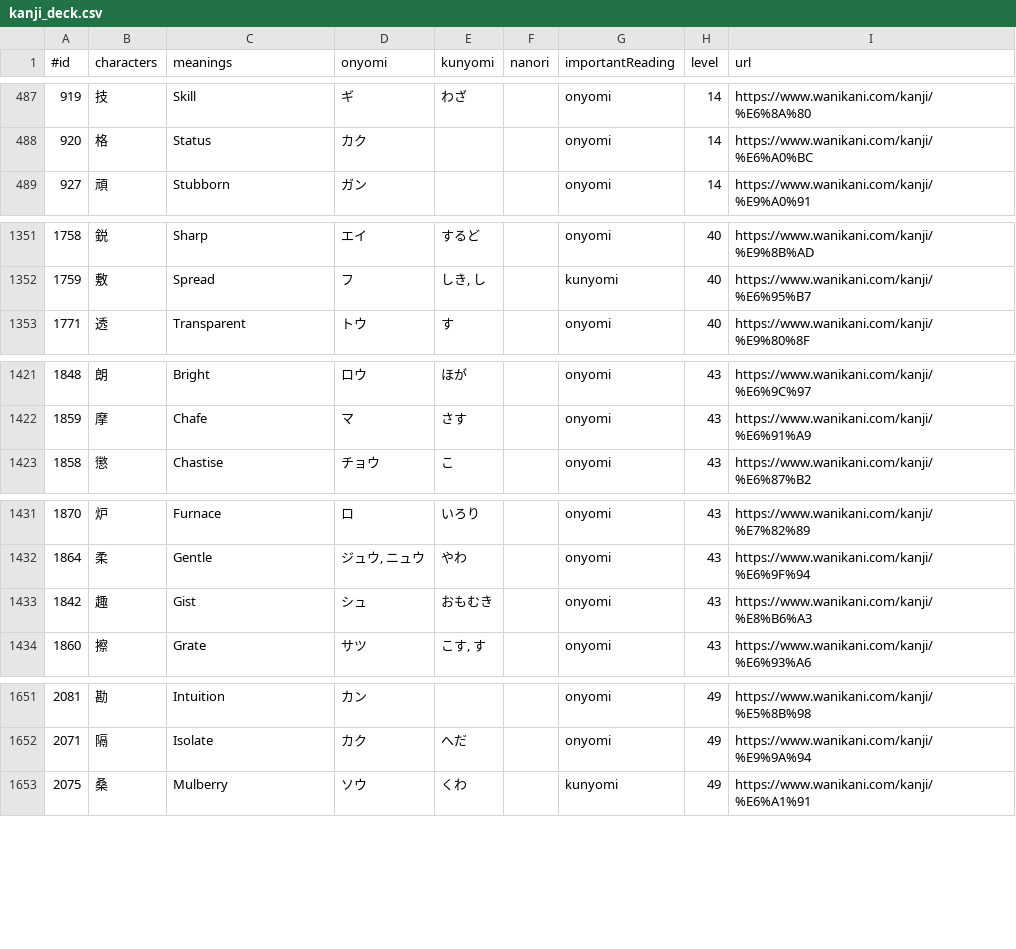
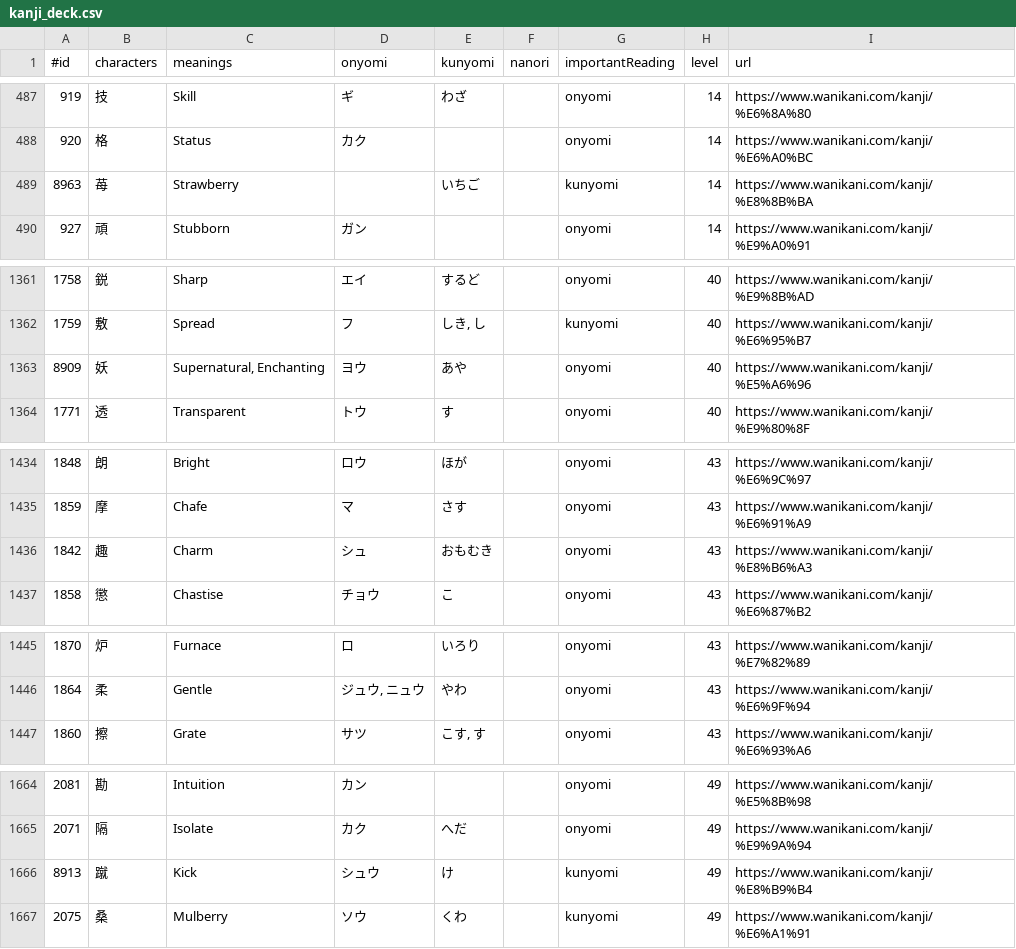
Before and after one commit to mark-hennessy/wanikani-to-anki, a CSV file: src/example_output/kanji_deck.csv, drawn as a sheet; only a part is shown, gaps mark what is left out; the diff covers the shown part only.

```diff
--- a/src/example_output/kanji_deck.csv
+++ b/src/example_output/kanji_deck.csv
@@ -488,2 +488,3 @@
 920;格;Status;カク;;;onyomi;14;https://www.wanikani.com/kanji/%E6%A0%BC
+8963;苺;Strawberry;;いちご;;kunyomi;14;https://www.wanikani.com/kanji/%E8%8B%BA
 927;頑;Stubborn;ガン;;;onyomi;14;https://www.wanikani.com/kanji/%E9%A0%91
@@ -1352,2 +1362,3 @@
 1759;敷;Spread;フ;しき, し;;kunyomi;40;https://www.wanikani.com/kanji/%E6%95%B7
+8909;妖;Supernatural, Enchanting;ヨウ;あや;;onyomi;40;https://www.wanikani.com/kanji/%E5%A6%96
 1771;透;Transparent;トウ;す;;onyomi;40;https://www.wanikani.com/kanji/%E9%80%8F
@@ -1422,2 +1435,3 @@
 1859;摩;Chafe;マ;さす;;onyomi;43;https://www.wanikani.com/kanji/%E6%91%A9
+1842;趣;Charm;シュ;おもむき;;onyomi;43;https://www.wanikani.com/kanji/%E8%B6%A3
 1858;懲;Chastise;チョウ;こ;;onyomi;43;https://www.wanikani.com/kanji/%E6%87%B2
@@ -1432,3 +1446,2 @@
 1864;柔;Gentle;ジュウ, ニュウ;やわ;;onyomi;43;https://www.wanikani.com/kanji/%E6%9F%94
-1842;趣;Gist;シュ;おもむき;;onyomi;43;https://www.wanikani.com/kanji/%E8%B6%A3
 1860;擦;Grate;サツ;こす, す;;onyomi;43;https://www.wanikani.com/kanji/%E6%93%A6
@@ -1652,2 +1665,3 @@
 2071;隔;Isolate;カク;へだ;;onyomi;49;https://www.wanikani.com/kanji/%E9%9A%94
+8913;蹴;Kick;シュウ;け;;kunyomi;49;https://www.wanikani.com/kanji/%E8%B9%B4
 2075;桑;Mulberry;ソウ;くわ;;kunyomi;49;https://www.wanikani.com/kanji/%E6%A1%91
```
Also changed, not shown: 12 added rows, 1 removed row, 1 moved row and 52 edited cells elsewhere in this file, 1 other file.
